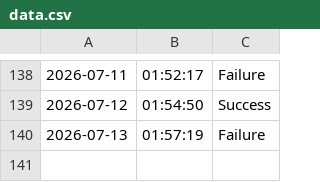
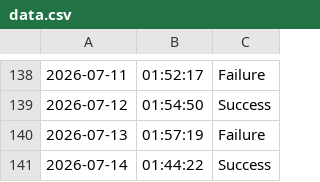
Before and after one commit to SampathBabu14/testing_v2, a CSV file: data.csv, drawn as a sheet; only a part is shown, gaps mark what is left out.

```diff
--- a/data.csv
+++ b/data.csv
@@ -140 +140,2 @@
 2026-07-13,01:57:19,Failure
+2026-07-14,01:44:22,Success
```
